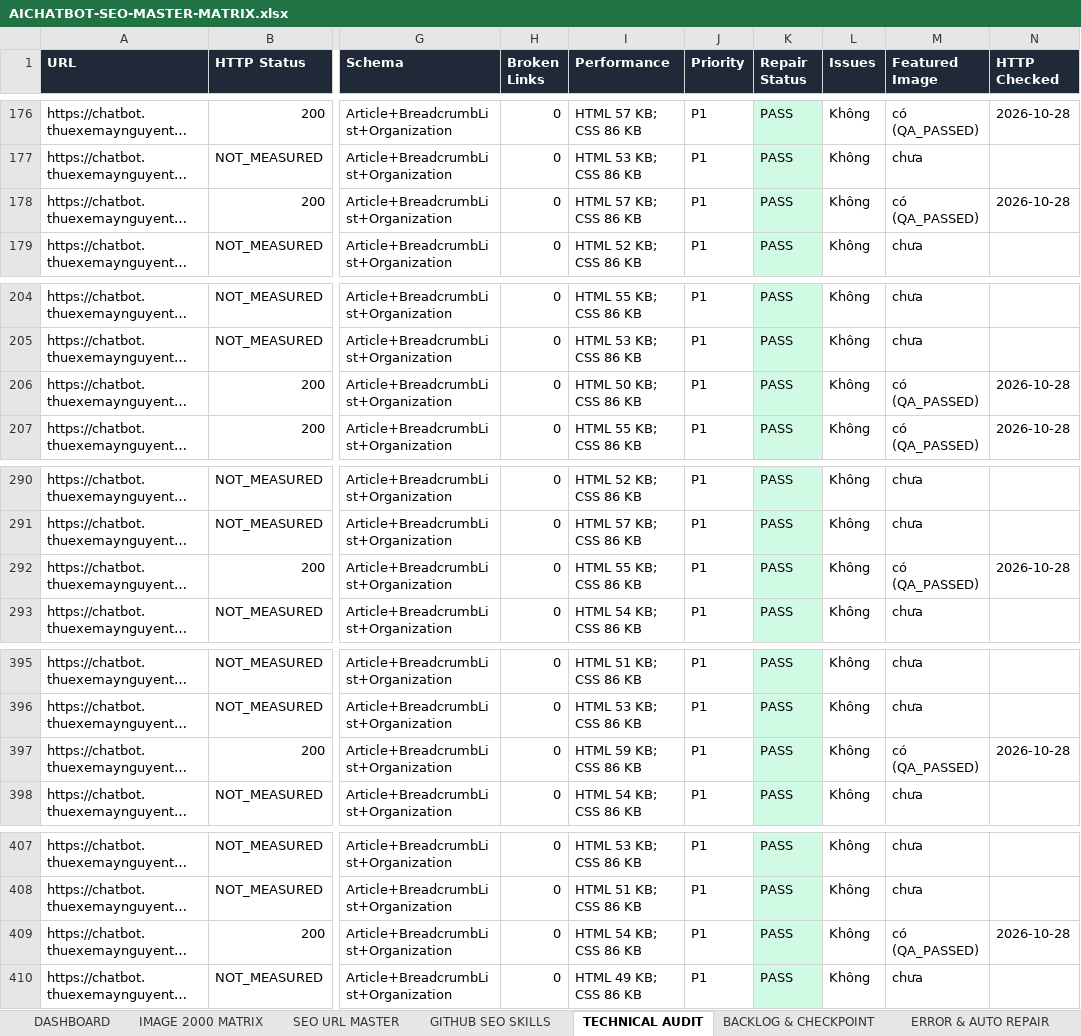
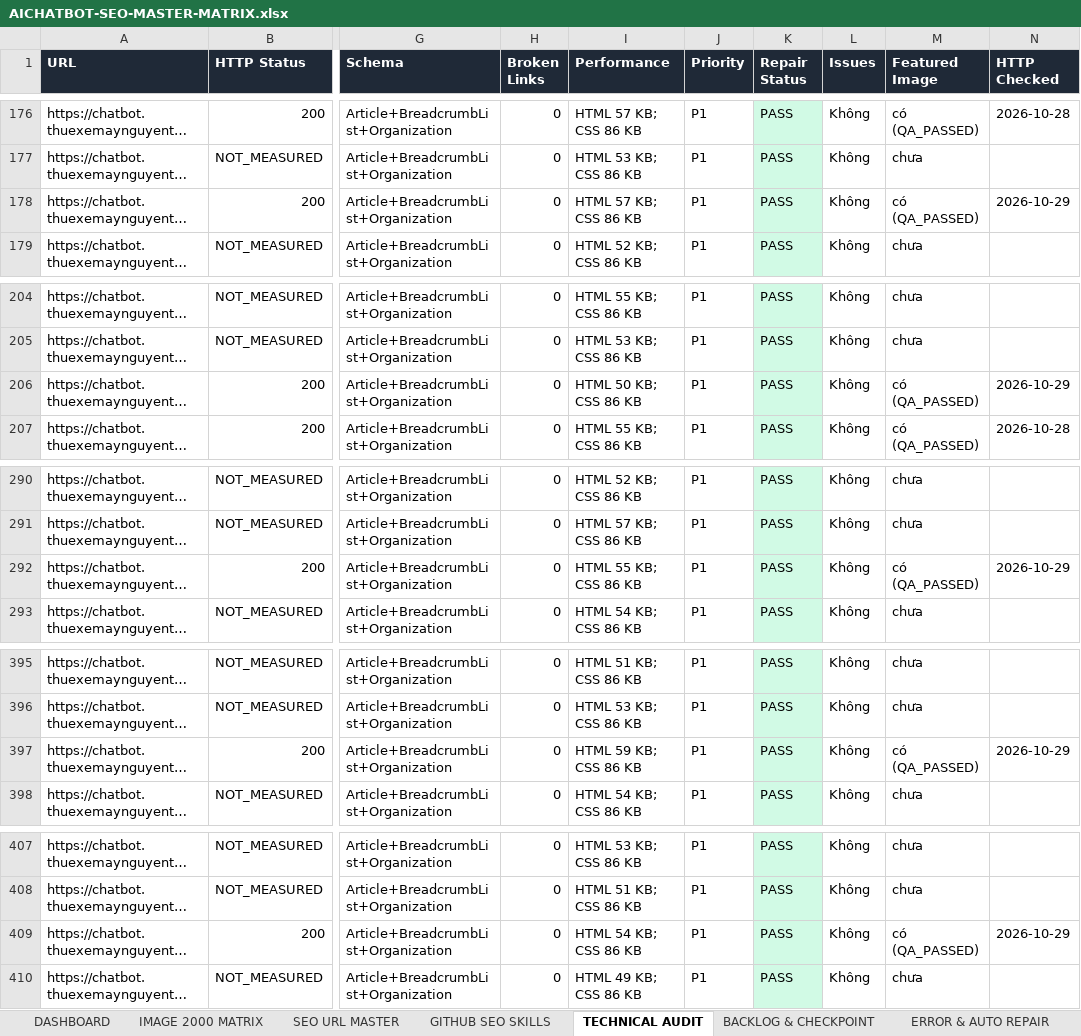
Before and after one commit to thuexemayhanoi/aichatbot, an Excel workbook: docs/seo/AICHATBOT-SEO-MASTER-MATRIX.xlsx, sheet TECHNICAL AUDIT, drawn as a sheet; only a part is shown, gaps mark what is left out; long unchanged cells end in …; values as stored, in another font and other column widths than the file's, no borders; the diff covers the shown part only; the diff names each change by its address in the sheet, - before the commit and + after, or states it on an @@ line.

```diff
--- a/docs/seo/AICHATBOT-SEO-MASTER-MATRIX.xlsx (sheet TECHNICAL AUDIT)
+++ b/docs/seo/AICHATBOT-SEO-MASTER-MATRIX.xlsx (sheet TECHNICAL AUDIT)
-N178 (HTTP Checked): 2026-10-28
+N178 (HTTP Checked): 2026-10-29
-N206 (HTTP Checked): 2026-10-28
+N206 (HTTP Checked): 2026-10-29
-N292 (HTTP Checked): 2026-10-28
+N292 (HTTP Checked): 2026-10-29
-N397 (HTTP Checked): 2026-10-28
+N397 (HTTP Checked): 2026-10-29
-N409 (HTTP Checked): 2026-10-28
+N409 (HTTP Checked): 2026-10-29
```
Also changed, not shown: 1 edited cell elsewhere in this sheet, sheet REVIEW REQUIRED, sheet BACKLOG & CHECKPOINT, sheet EXECUTION LOG, sheet DASHBOARD, 9 other files.
